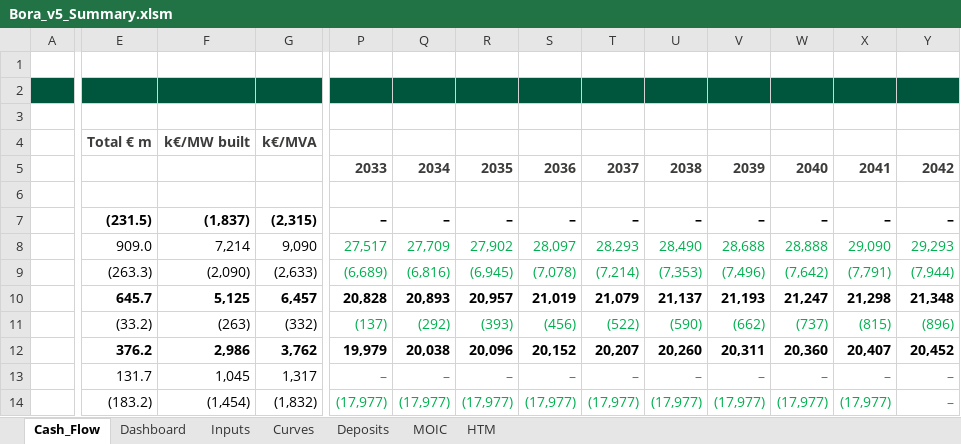
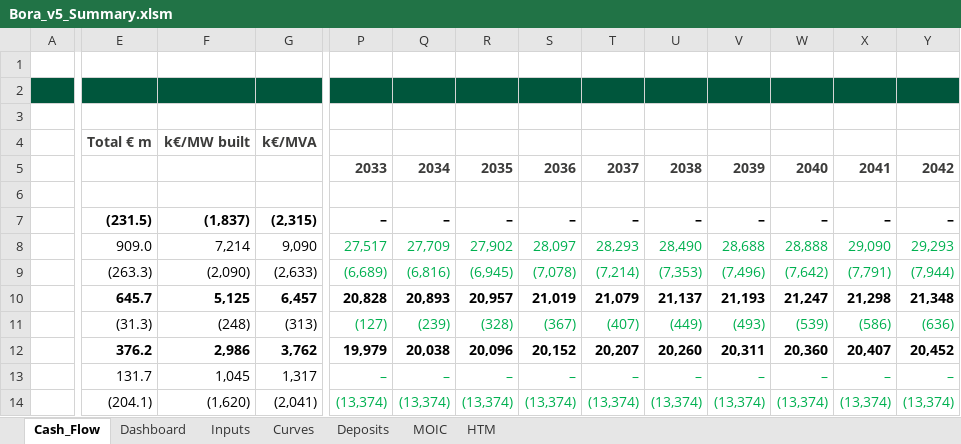
Before and after one commit to ZalanZad/FEP_modeller, an Excel workbook: projects/bora_v5_summary/out/Bora_v5_Summary.xlsm, sheet Cash_Flow, drawn as a sheet; only a part is shown, gaps mark what is left out; values as stored, in another font and other column widths than the file's, no borders; the diff covers the shown part only; the diff names each change by its address in the sheet, - before the commit and + after, or states it on an @@ line.

```diff
--- a/projects/bora_v5_summary/out/Bora_v5_Summary.xlsm (sheet Cash_Flow)
+++ b/projects/bora_v5_summary/out/Bora_v5_Summary.xlsm (sheet Cash_Flow)
-E11: (33.2)
+E11: (31.3)
-F11: (263)
+F11: (248)
-G11: (332)
+G11: (313)
-P11: (137)
+P11: (127)
-Q11: (292)
+Q11: (239)
-R11: (393)
+R11: (328)
-S11: (456)
+S11: (367)
-T11: (522)
+T11: (407)
-U11: (590)
+U11: (449)
-V11: (662)
+V11: (493)
-W11: (737)
+W11: (539)
-X11: (815)
+X11: (586)
-Y11: (896)
+Y11: (636)
-E14: (183.2)
+E14: (204.1)
-F14: (1,454)
+F14: (1,620)
-G14: (1,832)
+G14: (2,041)
-P14: (17,977)
+P14: (13,374)
-Q14: (17,977)
+Q14: (13,374)
-R14: (17,977)
+R14: (13,374)
-S14: (17,977)
+S14: (13,374)
-T14: (17,977)
+T14: (13,374)
-U14: (17,977)
+U14: (13,374)
-V14: (17,977)
+V14: (13,374)
-W14: (17,977)
+W14: (13,374)
-X14: (17,977)
+X14: (13,374)
-Y14: –
+Y14: (13,374)
```
Also changed, not shown: 1 added row, 1 removed row and 28 edited cells elsewhere in this sheet, sheet HTM, sheet Dashboard, sheet Inputs, formulas that keep their value, 5 other files.
